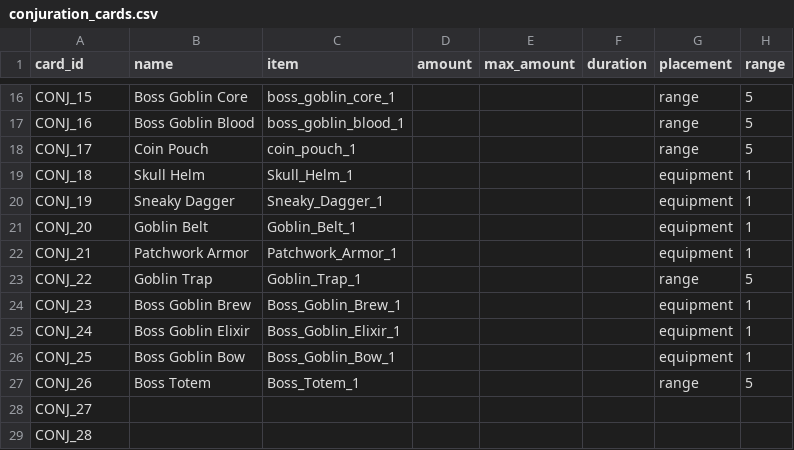
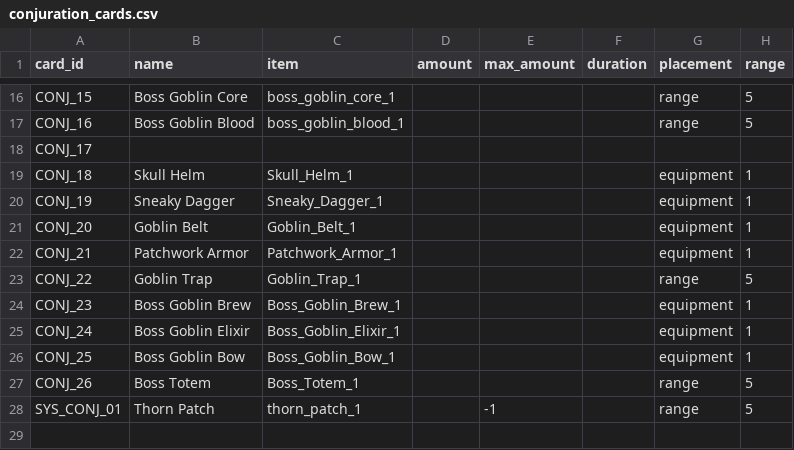
Before and after one commit to neain/card-tower, a CSV file: Cards/conjuration_cards.csv, drawn as a sheet; only a part is shown, gaps mark what is left out.

```diff
--- a/Cards/conjuration_cards.csv
+++ b/Cards/conjuration_cards.csv
@@ -17,3 +17,3 @@ CONJ_15,Boss Goblin Core,boss_goblin_core_1,,,,range,5
 CONJ_16,Boss Goblin Blood,boss_goblin_blood_1,,,,range,5
-CONJ_17,Coin Pouch,coin_pouch_1,,,,range,5
+CONJ_17,,,,,,,
 CONJ_18,Skull Helm,Skull_Helm_1,,,,equipment,1
@@ -27,3 +27,2 @@ CONJ_25,Boss Goblin Bow,Boss_Goblin_Bow_1,,,,equipment,1
 CONJ_26,Boss Totem,Boss_Totem_1,,,,range,5
-CONJ_27,,,,,,,
-CONJ_28,,,,,,,
+SYS_CONJ_01,Thorn Patch,thorn_patch_1,,-1,,range,5
```
Also changed, not shown: Cards/attack_cards.csv, Cards/master_cards.csv, 13 other files.
